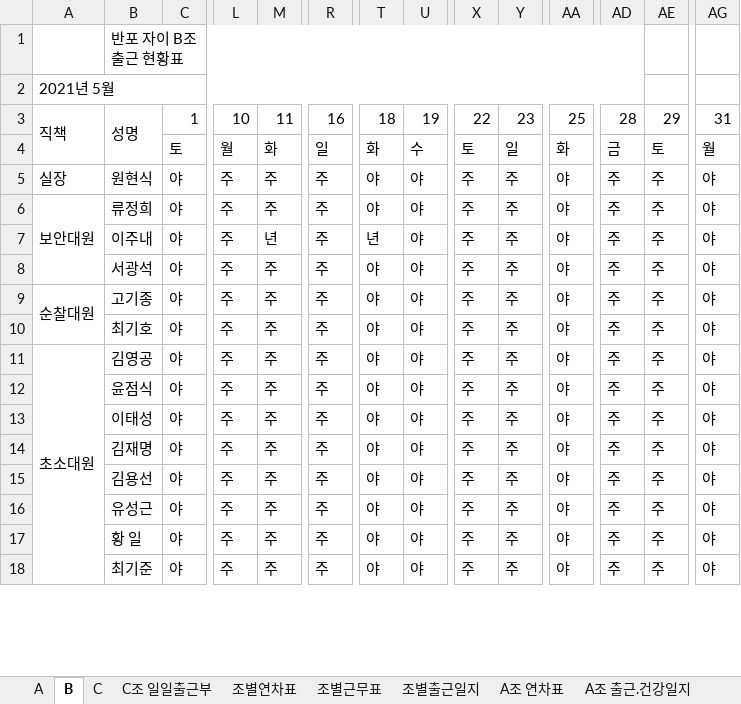
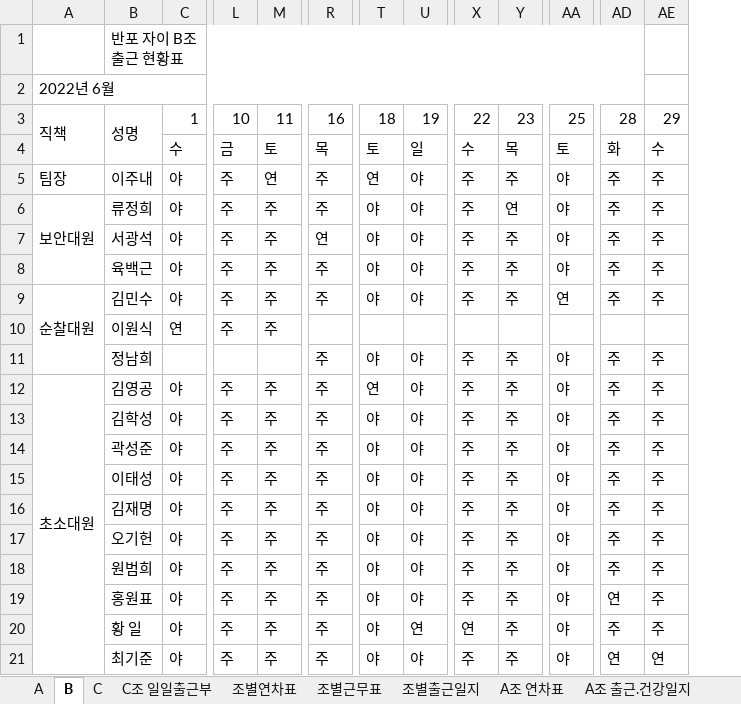
Before and after one commit to MeetLuck/kivystartpage, an Excel workbook: commute6.xlsx, sheet B, drawn as a sheet; only a part is shown, gaps mark what is left out; values as stored, in another font and other column widths than the file's, no cell formats; conditional formats not drawn; removed rows and columns are numbered as before the commit, all else as after; rows hold the shown columns only; the diff covers the shown part only; the diff names each change by its address in the sheet, - before the commit and + after, or states it on an @@ line.

```diff
--- a/commute6.xlsx (sheet B)
+++ b/commute6.xlsx (sheet B)
-column AG, row 3: 31; rows 5-6: 야 | 야; rows 8-18: all 야
-A2: 2021년 5월
+A2: 2022년 6월
-row 4:  |  | 토 | 월 | 화 | 일 | 화 | 수 | 토 | 일 | 화 | 금 | 토 | 월
+row 4:  |  | 수 | 금 | 토 | 목 | 토 | 일 | 수 | 목 | 토 | 화 | 수
-A5: 실장
+A5: 팀장
-B5: 원현식
+B5: 이주내
-M5: 주
+M5: 연
-T5: 야
+T5: 연
-A6:A8 merged
+A6:A8 merged
-Y6: 주
+Y6: 연
-row 7:  | 이주내 | 야 | 주 | 년 | 주 | 년 | 야 | 주 | 주 | 야 | 주 | 주 | 야
-R7: 주
+R7: 연
-A8: 순찰대원
+A8: (empty)
-A9:A10 merged
-B8: 고기종
+B8: 육백근
-A9: (empty)
+A9: 순찰대원
+A9:A11 merged
-B9: 최기호
+B9: 김민수
-AA9: 야
+AA9: 연
+row 10:  | 이원식 | 연 | 주 | 주
+row 11:  | 정남희 |  |  |  | 주 | 야 | 야 | 주 | 주 | 야 | 주 | 주
-T12: 야
+T12: 연
-B13: 윤점식
+B13: 김학성
@@ row 21 moved to row 14: 곽성준 @@
-B17: 김용선
+B17: 오기헌
-B18: 유성근
+B18: 원범희
+row 19:  | 홍원표 | 야 | 주 | 주 | 주 | 야 | 야 | 주 | 주 | 야 | 연 | 주
-U20: 야
+U20: 연
-X20: 주
+X20: 연
-AD21: 주
+AD21: 연
-AE21: 주
+AE21: 연
```
Also changed, not shown: 1 removed row and 4 edited cells elsewhere in this sheet, sheet C, sheet A, sheet 조별연차표, cell formats, commute7.xlsx, 4 other files.
